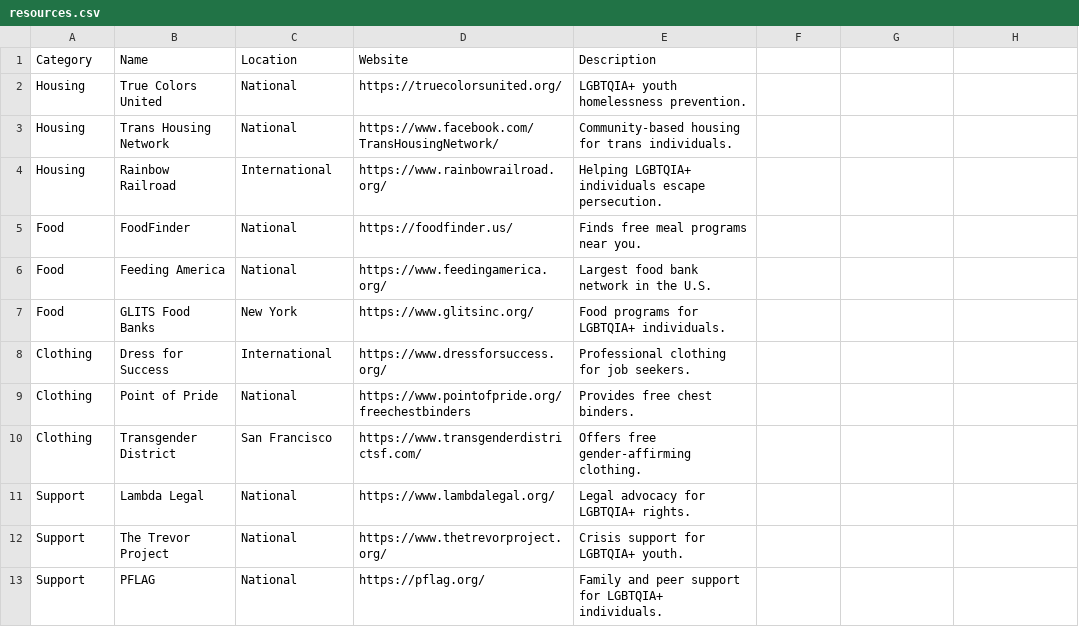
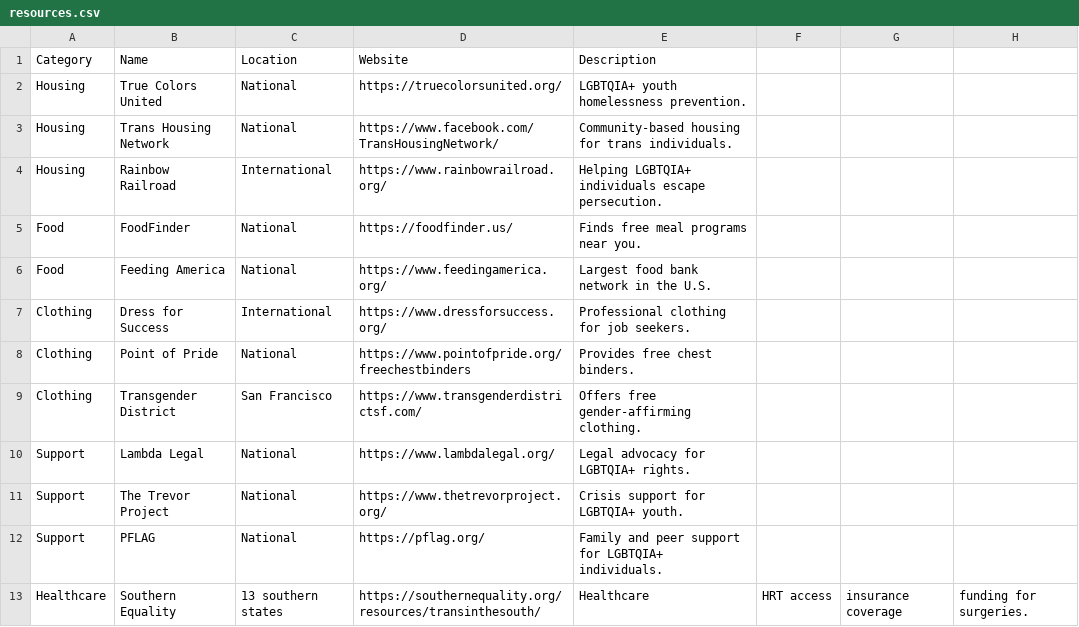
Before and after one commit to kuskarina/TGS-Tracker, a CSV file: Data/CSV/resources.csv, drawn as a sheet.

Commit message:
Update resources.csv
Added healthcare resources

```diff
--- a/Data/CSV/resources.csv
+++ b/Data/CSV/resources.csv
@@ -6,3 +6,2 @@ Food,FoodFinder,National,https://foodfinder.us/,Finds free meal programs near yo
 Food,Feeding America,National,https://www.feedingamerica.org/,Largest food bank network in the U.S.
-Food,GLITS Food Banks,New York,https://www.glitsinc.org/,Food programs for LGBTQIA+ individuals.
 Clothing,Dress for Success,International,https://www.dressforsuccess.org/,Professional clothing for job seekers.
@@ -13 +12,2 @@ Support,The Trevor Project,National,https://www.thetrevorproject.org/,Crisis sup
 Support,PFLAG,National,https://pflag.org/,Family and peer support for LGBTQIA+ individuals.
+Healthcare,Southern Equality,13 southern states,https://southernequality.org/resources/transinthesouth/,Healthcare, HRT access, insurance coverage, funding for surgeries.
```
